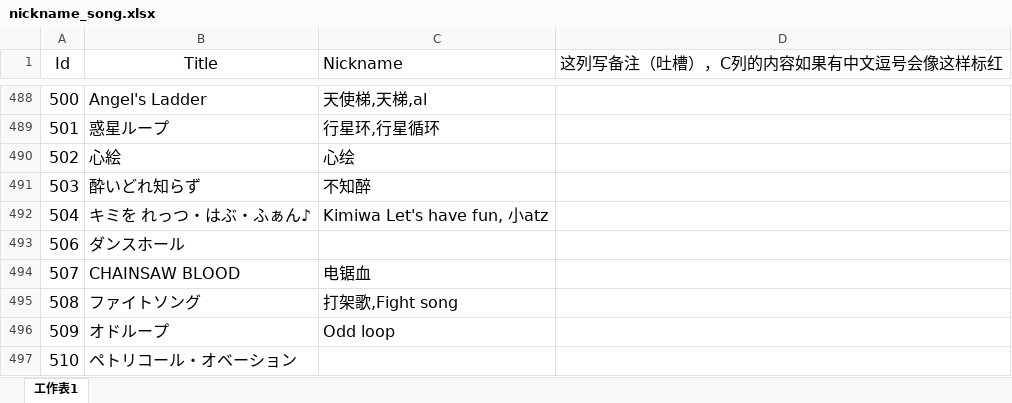
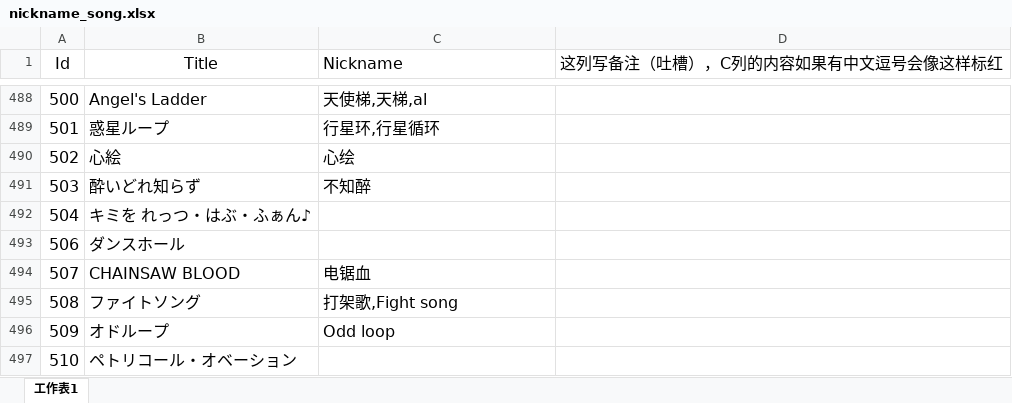
Before and after one commit to Yamamoto-2/tsugu-bangdream-bot, an Excel workbook: backend/config/nickname_song.xlsx, sheet 工作表1, drawn as a sheet; only a part is shown, gaps mark what is left out; values as stored, in another font and other column widths than the file's, no borders; conditional formats not drawn; the diff covers the shown part only; the diff names each change by its address in the sheet, - before the commit and + after, or states it on an @@ line.

```diff
--- a/backend/config/nickname_song.xlsx (sheet 工作表1)
+++ b/backend/config/nickname_song.xlsx (sheet 工作表1)
-C492 (Nickname): Kimiwa Let's have fun, 小atz
+C492 (Nickname): (empty)
```
Also changed, not shown: 8 added rows, 16 edited cells and row numbers in column A elsewhere in this sheet, backend/config/playernumber.xlsx.
